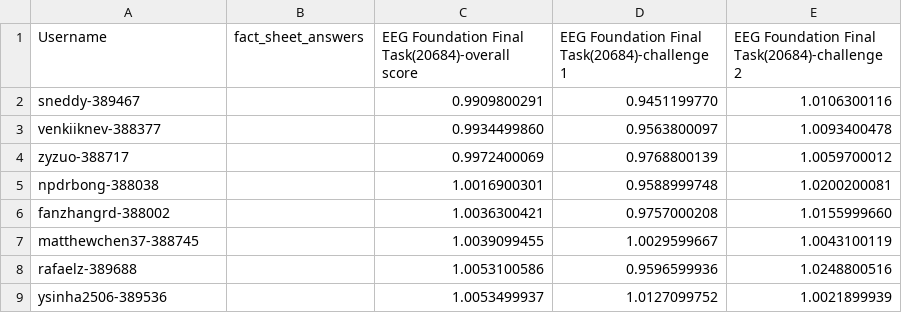
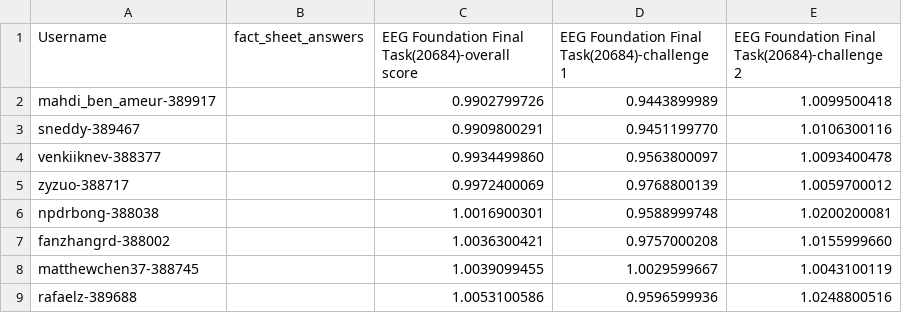
Before and after one commit to eeg2025/eeg2025.github.io, a CSV file: codabench_results/results_phase_16262.csv, drawn as a sheet; only a part is shown; the shorter side is filled out with more unchanged rows; the diff names each change by its address in the sheet, - before the commit and + after, or states it on an @@ line.

```diff
--- a/codabench_results/results_phase_16262.csv
+++ b/codabench_results/results_phase_16262.csv
+row 2: mahdi_ben_ameur-389917 |  | 0.9902799726 | 0.9443899989 | 1.0099500418
```
Also changed, not shown: 5 other files.
